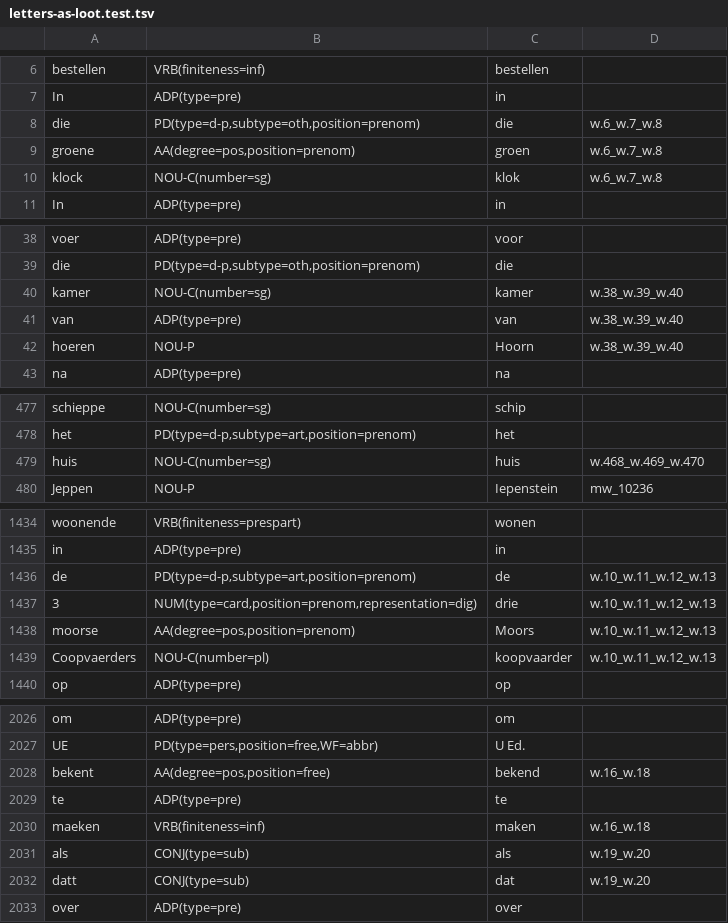
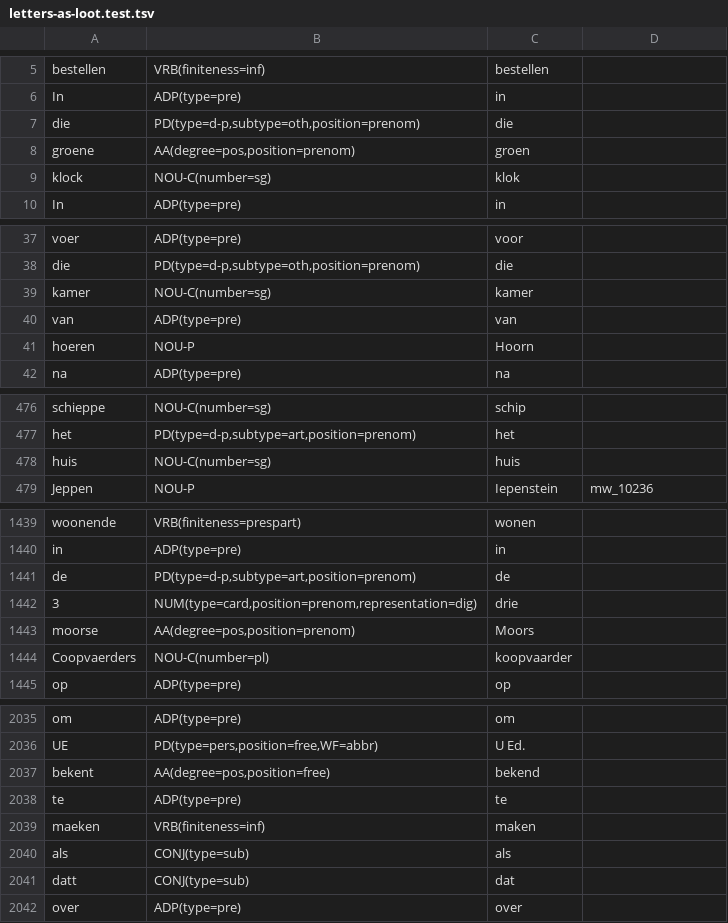
Before and after one commit to INL/galahad-corpus-data, a TSV file: training-data/letters-as-loot/letters-as-loot.test.tsv, drawn as a sheet; only a part is shown, gaps mark what is left out; the diff covers the shown part only.

Commit message:
Upgrade letters-as-loot to 2.0.0 split

```diff
--- a/training-data/letters-as-loot/letters-as-loot.test.tsv
+++ b/training-data/letters-as-loot/letters-as-loot.test.tsv
@@ -7,5 +6,5 @@ bestellen	VRB(finiteness=inf)	bestellen
 In	ADP(type=pre)	in	
-die	PD(type=d-p,subtype=oth,position=prenom)	die	w.6_w.7_w.8
-groene	AA(degree=pos,position=prenom)	groen	w.6_w.7_w.8
-klock	NOU-C(number=sg)	klok	w.6_w.7_w.8
+die	PD(type=d-p,subtype=oth,position=prenom)	die	
+groene	AA(degree=pos,position=prenom)	groen	
+klock	NOU-C(number=sg)	klok	
 In	ADP(type=pre)	in	
@@ -39,5 +38,5 @@ voer	ADP(type=pre)	voor
 die	PD(type=d-p,subtype=oth,position=prenom)	die	
-kamer	NOU-C(number=sg)	kamer	w.38_w.39_w.40
-van	ADP(type=pre)	van	w.38_w.39_w.40
-hoeren	NOU-P	Hoorn	w.38_w.39_w.40
+kamer	NOU-C(number=sg)	kamer	
+van	ADP(type=pre)	van	
+hoeren	NOU-P	Hoorn	
 na	ADP(type=pre)	na	
@@ -478,3 +477,3 @@ schieppe	NOU-C(number=sg)	schip
 het	PD(type=d-p,subtype=art,position=prenom)	het	
-huis	NOU-C(number=sg)	huis	w.468_w.469_w.470
+huis	NOU-C(number=sg)	huis	
 Jeppen	NOU-P	Iepenstein	mw_10236
@@ -1435,6 +1440,6 @@ woonende	VRB(finiteness=prespart)	wonen
 in	ADP(type=pre)	in	
-de	PD(type=d-p,subtype=art,position=prenom)	de	w.10_w.11_w.12_w.13
-3	NUM(type=card,position=prenom,representation=dig)	drie	w.10_w.11_w.12_w.13
-moorse	AA(degree=pos,position=prenom)	Moors	w.10_w.11_w.12_w.13
-Coopvaerders	NOU-C(number=pl)	koopvaarder	w.10_w.11_w.12_w.13
+de	PD(type=d-p,subtype=art,position=prenom)	de	
+3	NUM(type=card,position=prenom,representation=dig)	drie	
+moorse	AA(degree=pos,position=prenom)	Moors	
+Coopvaerders	NOU-C(number=pl)	koopvaarder	
 op	ADP(type=pre)	op	
@@ -2027,7 +2036,7 @@ om	ADP(type=pre)	om
 UE	PD(type=pers,position=free,WF=abbr)	U Ed.	
-bekent	AA(degree=pos,position=free)	bekend	w.16_w.18
+bekent	AA(degree=pos,position=free)	bekend	
 te	ADP(type=pre)	te	
-maeken	VRB(finiteness=inf)	maken	w.16_w.18
-als	CONJ(type=sub)	als	w.19_w.20
-datt	CONJ(type=sub)	dat	w.19_w.20
+maeken	VRB(finiteness=inf)	maken	
+als	CONJ(type=sub)	als	
+datt	CONJ(type=sub)	dat	
 over	ADP(type=pre)	over	
```
Also changed, not shown: 12 added rows, 1 removed row and 57 edited cells elsewhere in this file, training-data/letters-as-loot/letters-as-loot.dev.tsv, 3 other files.
